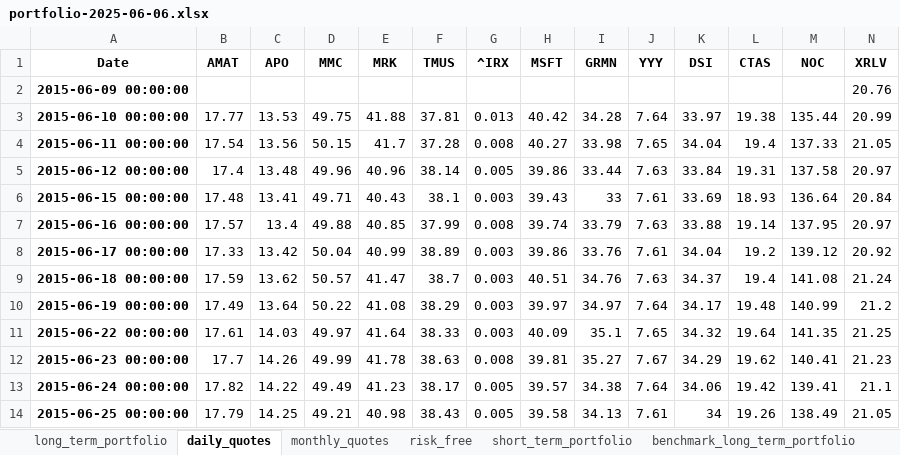
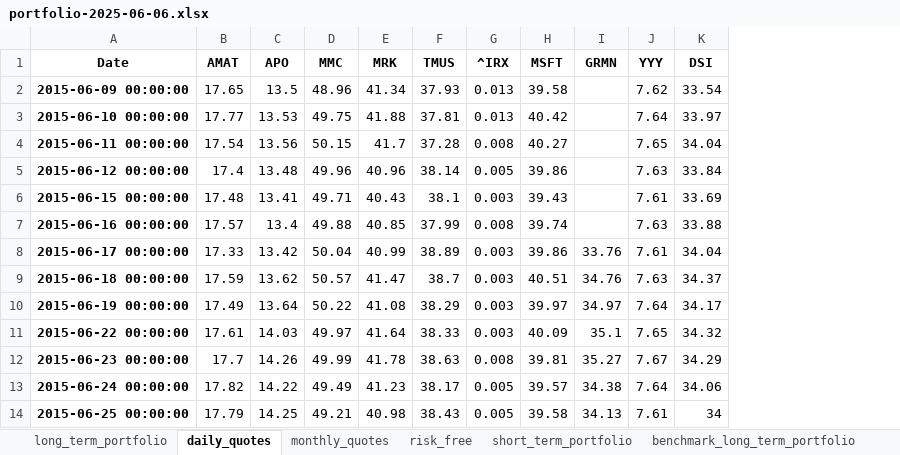
Before and after one commit to renan-peres/mfin-algo-trading-team, an Excel workbook: portfolios/portfolio-2025-06-06.xlsx, sheet daily_quotes, drawn as a sheet; only a part is shown; values as stored, in another font and other column widths than the file's, no borders; removed rows and columns are numbered as before the commit, all else as after; the diff covers the shown part only; the diff names each change by its address in the sheet, - before the commit and + after, or states it on an @@ line.

```diff
--- a/portfolios/portfolio-2025-06-06.xlsx (sheet daily_quotes)
+++ b/portfolios/portfolio-2025-06-06.xlsx (sheet daily_quotes)
-column L (CTAS), rows 3-14: 19.38 | 19.4 | 19.31 | 18.93 | 19.14 | 19.2 | 19.4 | 19.48 | 19.64 | 19.62 | 19.42 | 19.26
-column M (NOC), rows 3-14: 135.44 | 137.33 | 137.58 | 136.64 | 137.95 | 139.12 | 141.08 | 140.99 | 141.35 | 140.41 | 139.41 | 138.49
-column N (XRLV), rows 2-14: 20.76 | 20.99 | 21.05 | 20.97 | 20.84 | 20.97 | 20.92 | 21.24 | 21.2 | 21.25 | 21.23 | 21.1 | 21.05
-B2 (AMAT): (empty)
+B2 (AMAT): 17.65
-C2 (APO): (empty)
+C2 (APO): 13.5
-D2 (MMC): (empty)
+D2 (MMC): 48.96
-E2 (MRK): (empty)
+E2 (MRK): 41.34
-F2 (TMUS): (empty)
+F2 (TMUS): 37.93
-G2 (^IRX): (empty)
+G2 (^IRX): 0.013
-H2 (MSFT): (empty)
+H2 (MSFT): 39.58
-J2 (YYY): (empty)
+J2 (YYY): 7.62
-K2 (DSI): (empty)
+K2 (DSI): 33.54
-I3 (GRMN): 34.28
+I3 (GRMN): (empty)
-I4 (GRMN): 33.98
+I4 (GRMN): (empty)
-I5 (GRMN): 33.44
+I5 (GRMN): (empty)
-I6 (GRMN): 33
+I6 (GRMN): (empty)
-I7 (GRMN): 33.79
+I7 (GRMN): (empty)
```
Also changed, not shown: 1 added row and 20 edited cells elsewhere in this sheet, sheet long_term_portfolio, sheet short_term_portfolio, sheet benchmark_short_term_portfolio, sheet monthly_quotes, sheet risk_free, 12 other files.
